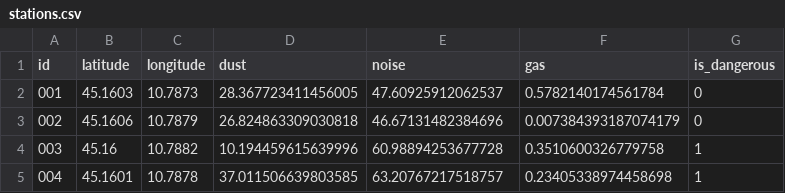
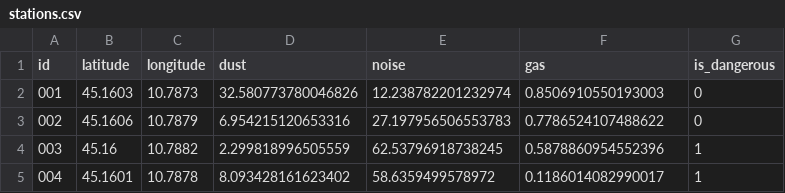
Before and after one commit to saajann/construction-site-monitoring-system, a CSV file: src/data/dynamic/stations.csv, drawn as a sheet.

```diff
--- a/src/data/dynamic/stations.csv
+++ b/src/data/dynamic/stations.csv
@@ -1,5 +1,5 @@
 id,latitude,longitude,dust,noise,gas,is_dangerous
-001,45.1603,10.7873,28.367723411456005,47.60925912062537,0.5782140174561784,0
-002,45.1606,10.7879,26.824863309030818,46.67131482384696,0.007384393187074179,0
-003,45.16,10.7882,10.194459615639996,60.98894253677728,0.3510600326779758,1
-004,45.1601,10.7878,37.011506639803585,63.20767217518757,0.23405338974458698,1
+001,45.1603,10.7873,32.580773780046826,12.238782201232974,0.8506910550193003,0
+002,45.1606,10.7879,6.954215120653316,27.197956506553783,0.7786524107488622,0
+003,45.16,10.7882,2.299818996505559,62.53796918738245,0.5878860954552396,1
+004,45.1601,10.7878,8.093428161623402,58.6359499578972,0.1186014082990017,1
```
Also changed, not shown: src/data/dynamic/helmets.csv, 10 other files.
